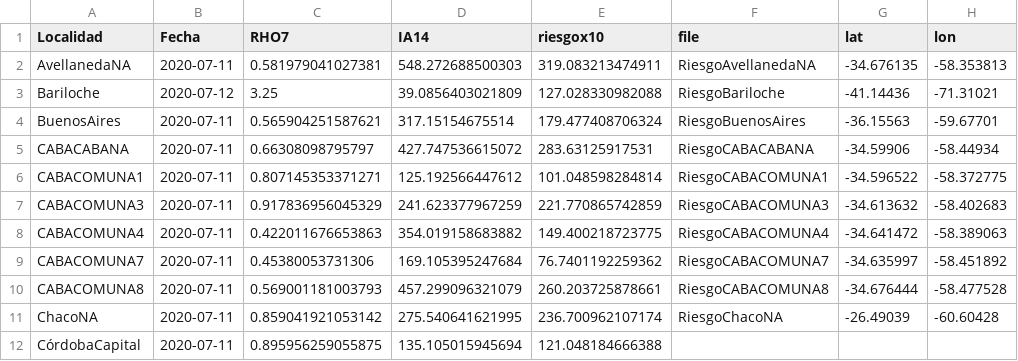
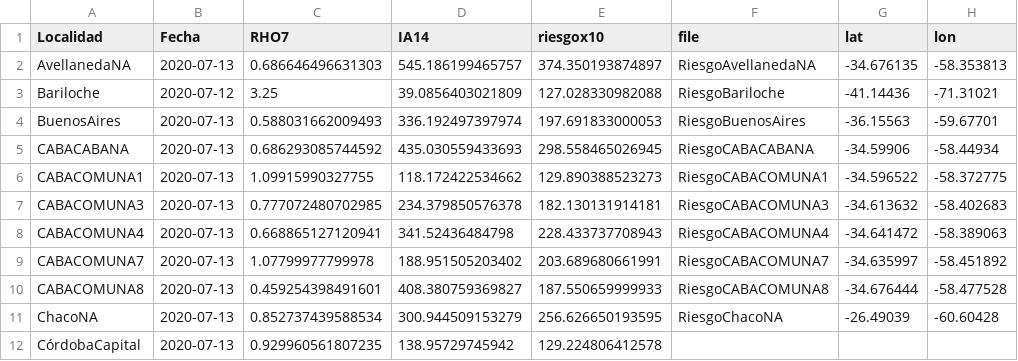
Before and after one commit to droyktton/loscoihues, a CSV file: ultimos.csv, drawn as a sheet; only a part is shown; the diff covers the shown part only; the diff names each change by its address in the sheet, - before the commit and + after, or states it on an @@ line.

Commit message:
ultimos.csv

```diff
--- a/ultimos.csv
+++ b/ultimos.csv
-B2 (Fecha): 2020-07-11
+B2 (Fecha): 2020-07-13
-C2 (RHO7): 0.581979041027381
+C2 (RHO7): 0.686646496631303
-D2 (IA14): 548.272688500303
+D2 (IA14): 545.186199465757
-E2 (riesgox10): 319.083213474911
+E2 (riesgox10): 374.350193874897
-B4:B12 (Fecha): 2020-07-11
+B4:B12 (Fecha): 2020-07-13
-C4 (RHO7): 0.565904251587621
+C4 (RHO7): 0.588031662009493
-D4 (IA14): 317.15154675514
+D4 (IA14): 336.192497397974
-E4 (riesgox10): 179.477408706324
+E4 (riesgox10): 197.691833000053
-C5 (RHO7): 0.66308098795797
+C5 (RHO7): 0.686293085744592
-D5 (IA14): 427.747536615072
+D5 (IA14): 435.030559433693
-E5 (riesgox10): 283.63125917531
+E5 (riesgox10): 298.558465026945
-C6 (RHO7): 0.807145353371271
+C6 (RHO7): 1.09915990327755
-D6 (IA14): 125.192566447612
+D6 (IA14): 118.172422534662
-E6 (riesgox10): 101.048598284814
+E6 (riesgox10): 129.890388523273
-C7 (RHO7): 0.917836956045329
+C7 (RHO7): 0.777072480702985
-D7 (IA14): 241.623377967259
+D7 (IA14): 234.379850576378
-E7 (riesgox10): 221.770865742859
+E7 (riesgox10): 182.130131914181
-C8 (RHO7): 0.422011676653863
+C8 (RHO7): 0.668865127120941
-D8 (IA14): 354.019158683882
+D8 (IA14): 341.52436484798
-E8 (riesgox10): 149.400218723775
+E8 (riesgox10): 228.433737708943
-C9 (RHO7): 0.45380053731306
+C9 (RHO7): 1.07799977799978
-D9 (IA14): 169.105395247684
+D9 (IA14): 188.951505203402
-E9 (riesgox10): 76.7401192259362
+E9 (riesgox10): 203.689680661991
-C10 (RHO7): 0.569001181003793
+C10 (RHO7): 0.459254398491601
-D10 (IA14): 457.299096321079
+D10 (IA14): 408.380759369827
-E10 (riesgox10): 260.203725878661
+E10 (riesgox10): 187.550659999933
-C11 (RHO7): 0.859041921053142
+C11 (RHO7): 0.852737439588534
-D11 (IA14): 275.540641621995
+D11 (IA14): 300.944509153279
-E11 (riesgox10): 236.700962107174
+E11 (riesgox10): 256.626650193595
-C12 (RHO7): 0.895956259055875
+C12 (RHO7): 0.929960561807235
-D12 (IA14): 135.105015945694
+D12 (IA14): 138.95729745942
-E12 (riesgox10): 121.048184666388
+E12 (riesgox10): 129.224806412578
```
Also changed, not shown: 52 edited cells elsewhere in this file.
